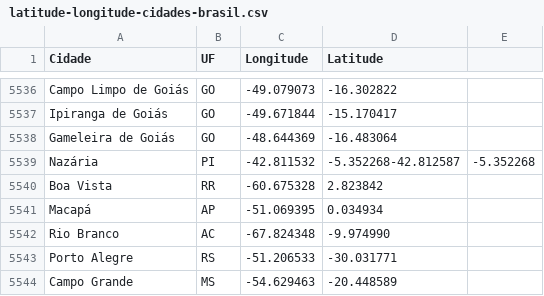
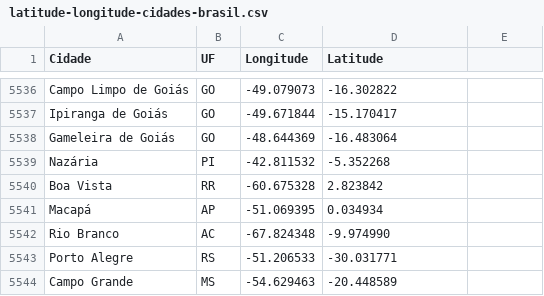
Before and after one commit to alanwillms/geoinfo, a CSV file: Latitude e longitude das cidades do Brasil/latitude-longitude-cidades-brasil.csv, drawn as a sheet; only a part is shown, gaps mark what is left out.

Commit message:
Corrigir linha má formatada
Cidade Nazária - PI estava com latitude/longitude duplicadas na mesma linha

```diff
--- a/Latitude e longitude das cidades do Brasil/latitude-longitude-cidades-brasil.csv
+++ b/Latitude e longitude das cidades do Brasil/latitude-longitude-cidades-brasil.csv
@@ -5538,3 +5538,3 @@ Ipiranga de Goiás;GO;-49.671844;-15.170417
 Gameleira de Goiás;GO;-48.644369;-16.483064
-Nazária;PI;-42.811532;-5.352268-42.812587;-5.352268
+Nazária;PI;-42.811532;-5.352268
 Boa Vista;RR;-60.675328;2.823842
```
